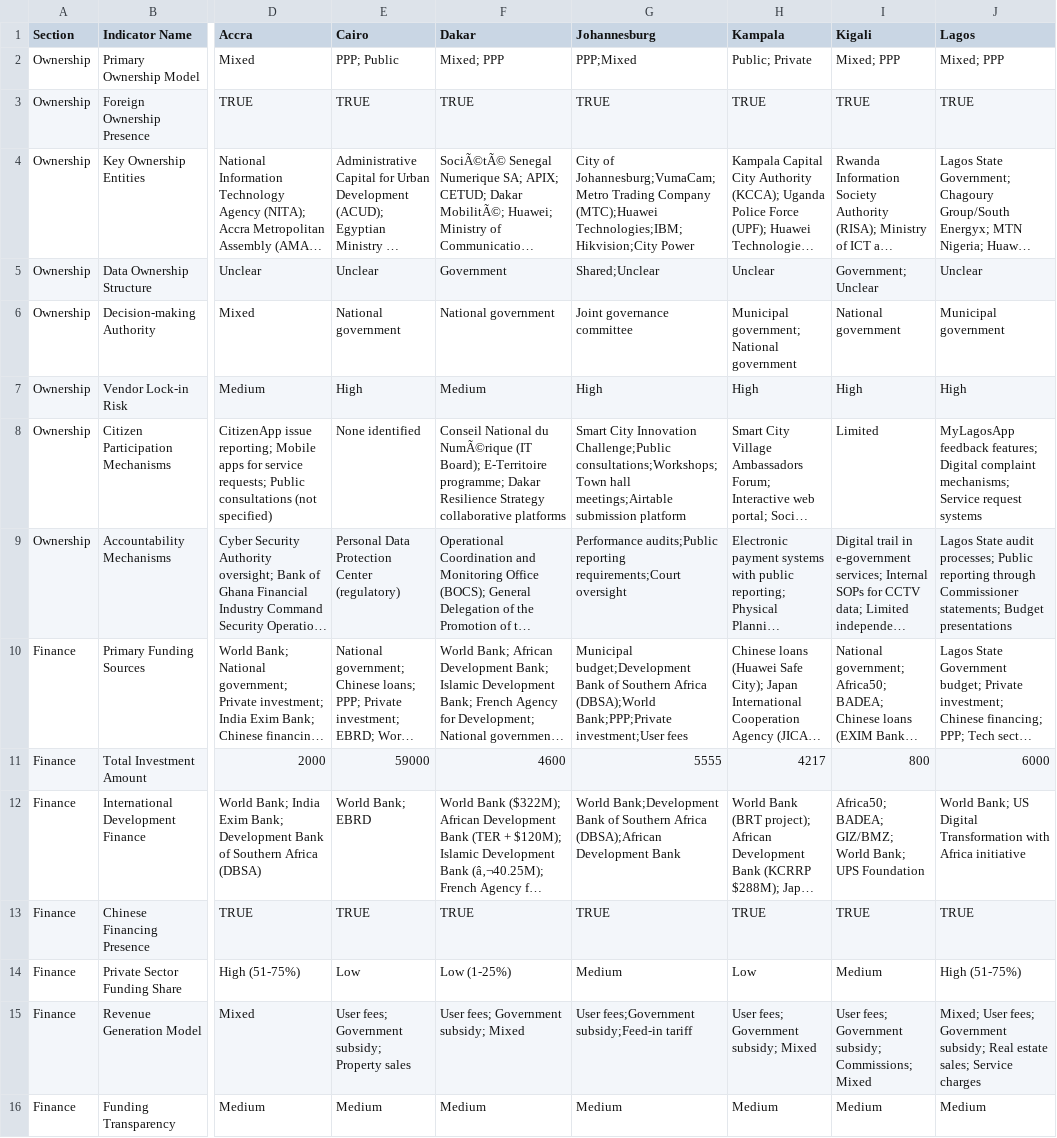
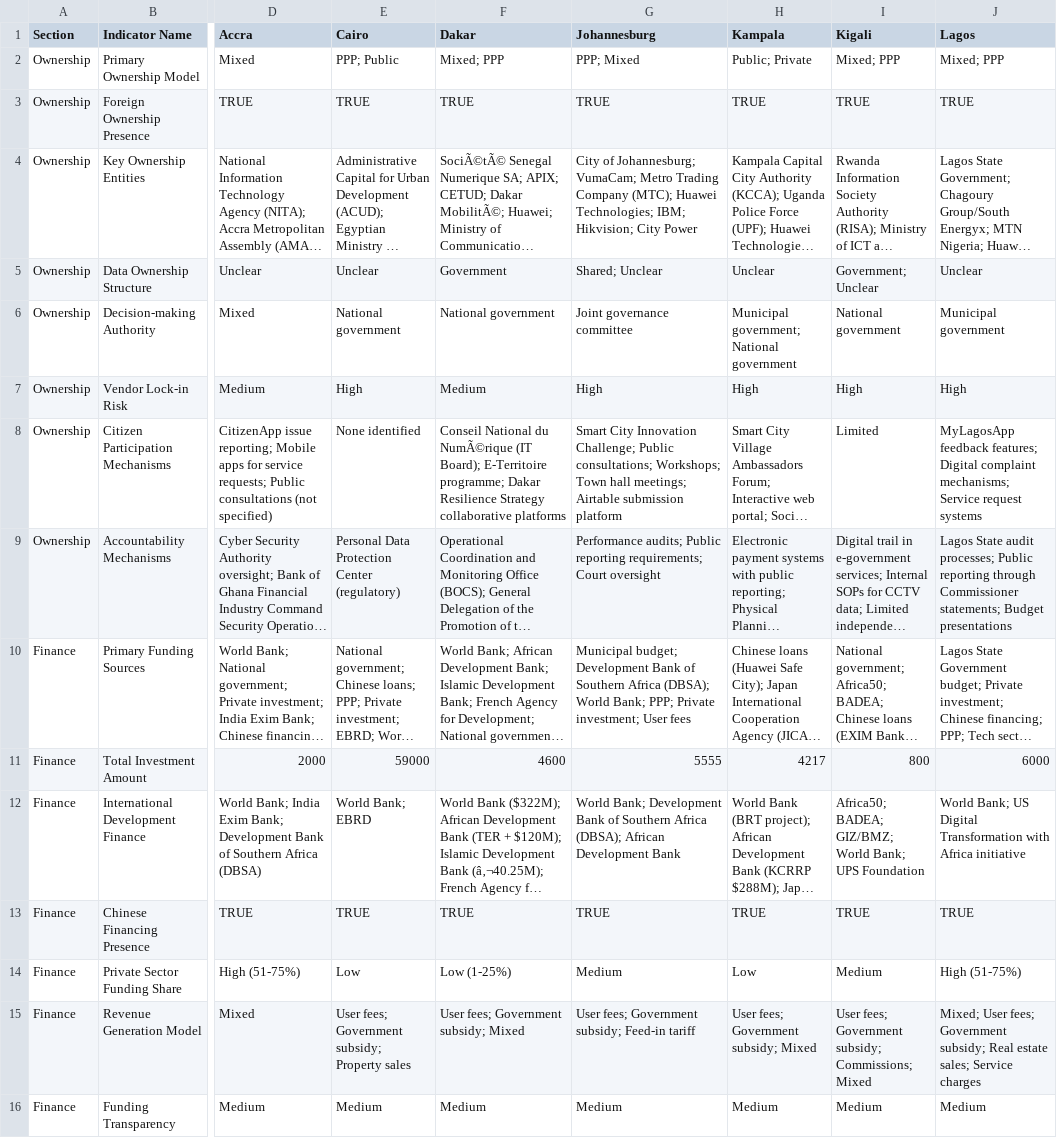
Before and after one commit to data-landscapers/data-landscapers.github.io, a CSV file: assets/data/smart-cities.csv, drawn as a sheet; only a part is shown, gaps mark what is left out; long unchanged cells end in …; the diff covers the shown part only; the diff names each change by its address in the sheet, - before the commit and + after, or states it on an @@ line.

```diff
--- a/assets/data/smart-cities.csv
+++ b/assets/data/smart-cities.csv
-G2 (Johannesburg): PPP;Mixed
+G2 (Johannesburg): PPP; Mixed
-G4 (Johannesburg): City of Johannesburg;VumaCam;Metro Trading Company (MTC);Huawei Technologies;IBM;Hikvision;City Power
+G4 (Johannesburg): City of Johannesburg; VumaCam; Metro Trading Company (MTC); Huawei Technologies; IBM; Hikvision; City Power
-G5 (Johannesburg): Shared;Unclear
+G5 (Johannesburg): Shared; Unclear
-G8 (Johannesburg): …City Innovation Challenge;Public consultations;Workshops;Town hall meetings;Airtable submission platform
+G8 (Johannesburg): …City Innovation Challenge; Public consultations; Workshops; Town hall meetings; Airtable submission platform
-G9 (Johannesburg): Performance audits;Public reporting requirements;Court oversight
+G9 (Johannesburg): Performance audits; Public reporting requirements; Court oversight
-G10 (Johannesburg): Municipal budget;Development Bank of Southern Africa (DBSA);World Bank;PPP;Private investment;User fees
+G10 (Johannesburg): Municipal budget; Development Bank of Southern Africa (DBSA); World Bank; PPP; Private investment; User fees
-G12 (Johannesburg): World Bank;Development Bank of Southern Africa (DBSA);African Development Bank
+G12 (Johannesburg): World Bank; Development Bank of Southern Africa (DBSA); African Development Bank
-G15 (Johannesburg): User fees;Government subsidy;Feed-in tariff
+G15 (Johannesburg): User fees; Government subsidy; Feed-in tariff
```
Also changed, not shown: 23 edited cells elsewhere in this file.
